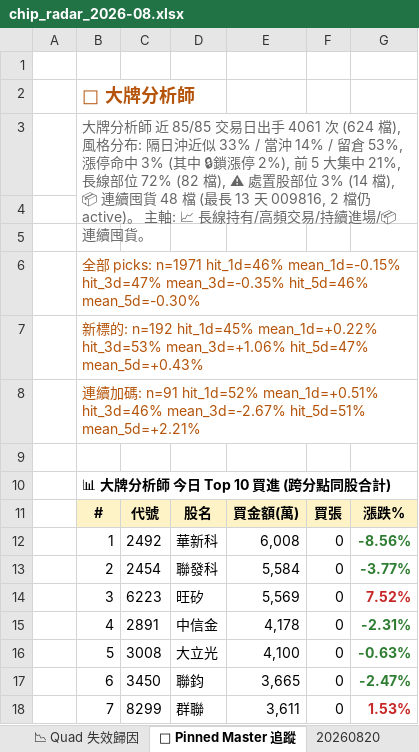
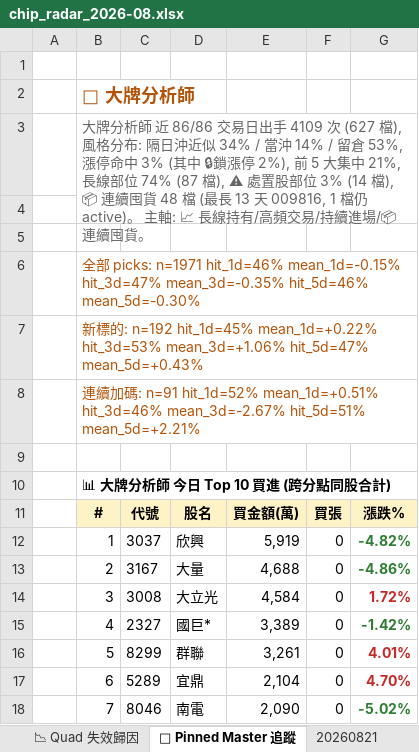
Before and after one commit to DRwillychiu/CHIP_RADAR_TW, an Excel workbook: data/reports/chip_radar_2026-08.xlsx, sheet 📌 Pinned Master 追蹤, drawn as a sheet; only a part is shown; values as stored, in another font and other column widths than the file's, no borders; the diff covers the shown part only; the diff names each change by its address in the sheet, - before the commit and + after, or states it on an @@ line.

```diff
--- a/data/reports/chip_radar_2026-08.xlsx (sheet 📌 Pinned Master 追蹤)
+++ b/data/reports/chip_radar_2026-08.xlsx (sheet 📌 Pinned Master 追蹤)
+sheet tab: 20260821
-B3: …師 近 85/85 交易日出手 4061 次 (624 檔), 風格分布: 隔日沖近似 33% / 當沖 14% / 留倉 53%, 漲停命中 3% (其中 🔒鎖漲停 2%), 前 5 大集中 21%, 長線部位 72% (82 檔), ⚠ 處置股部位 3% (14 檔), 📦 連續囤貨 48 檔 (最長 13 天 009816, 2 檔仍 active)…
+B3: …師 近 86/86 交易日出手 4109 次 (627 檔), 風格分布: 隔日沖近似 34% / 當沖 14% / 留倉 53%, 漲停命中 3% (其中 🔒鎖漲停 2%), 前 5 大集中 21%, 長線部位 74% (87 檔), ⚠ 處置股部位 3% (14 檔), 📦 連續囤貨 48 檔 (最長 13 天 009816, 1 檔仍 active)…
-C12: 2492
+C12: 3037
-D12: 華新科
+D12: 欣興
-E12: 6,008
+E12: 5,919
-G12: -8.56%
+G12: -4.82%
-C13: 2454
+C13: 3167
-D13: 聯發科
+D13: 大量
-E13: 5,584
+E13: 4,688
-G13: -3.77%
+G13: -4.86%
-C14: 6223
+C14: 3008
-D14: 旺矽
+D14: 大立光
-E14: 5,569
+E14: 4,584
-G14: 7.52%
+G14: 1.72%
-C15: 2891
+C15: 2327
-D15: 中信金
+D15: 國巨*
-E15: 4,178
+E15: 3,389
-G15: -2.31%
+G15: -1.42%
-C16: 3008
+C16: 8299
-D16: 大立光
+D16: 群聯
-E16: 4,100
+E16: 3,261
-G16: -0.63%
+G16: 4.01%
-G16:G17 text colour: #2E7D32
+G16:G17 text colour: #C62828
-C17: 3450
+C17: 5289
-D17: 聯鈞
+D17: 宜鼎
-E17: 3,665
+E17: 2,104
-G17: -2.47%
+G17: 4.70%
-C18: 8299
+C18: 8046
-D18: 群聯
+D18: 南電
-E18: 3,611
+E18: 2,090
-G18: 1.53%
+G18: -5.02%
-G18 text colour: #C62828
+G18 text colour: #2E7D32
```
Also changed, not shown: 12 edited cells and cell formats elsewhere in this sheet, sheet 📋 今日 Dashboard, sheet 20260820, sheet 📉 Quad 失效歸因, sheet 📱 手機摘要, sheet 📈 Quad 實戰追蹤, data/reports/latest.xlsx, 20 other files.
